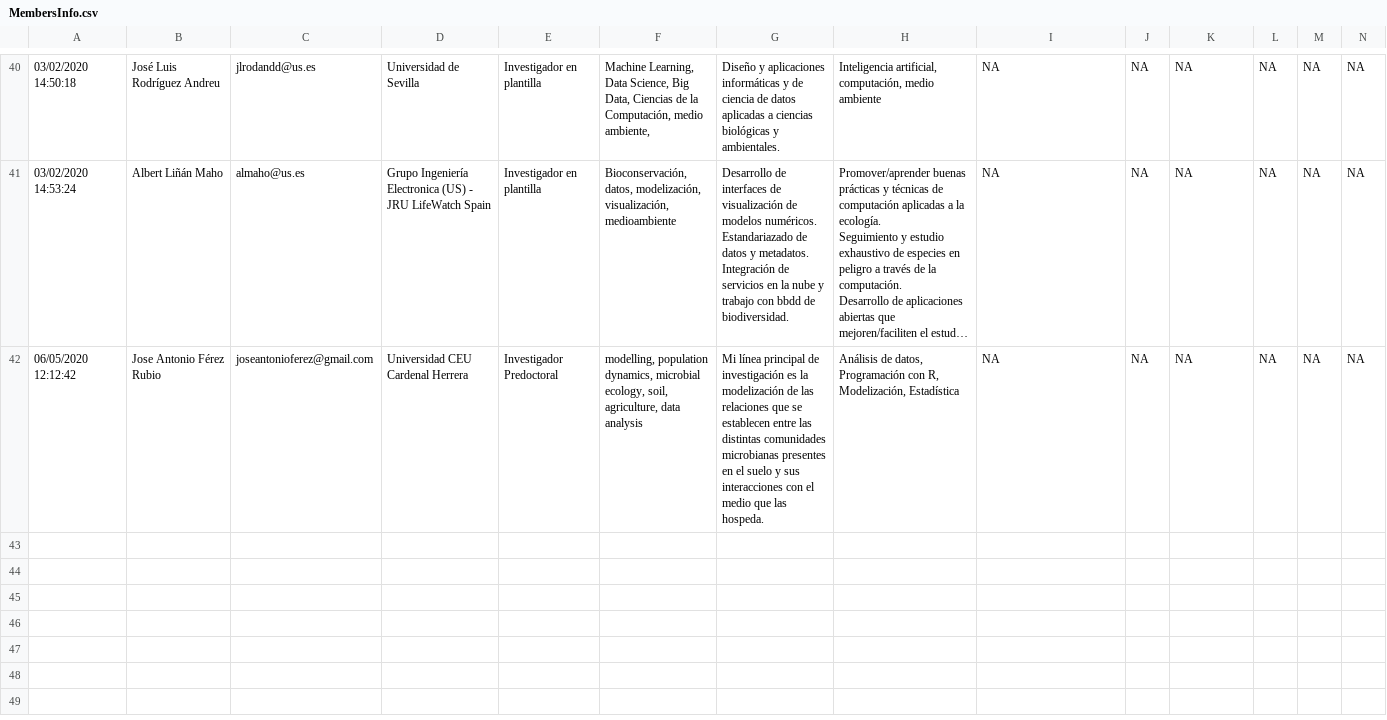
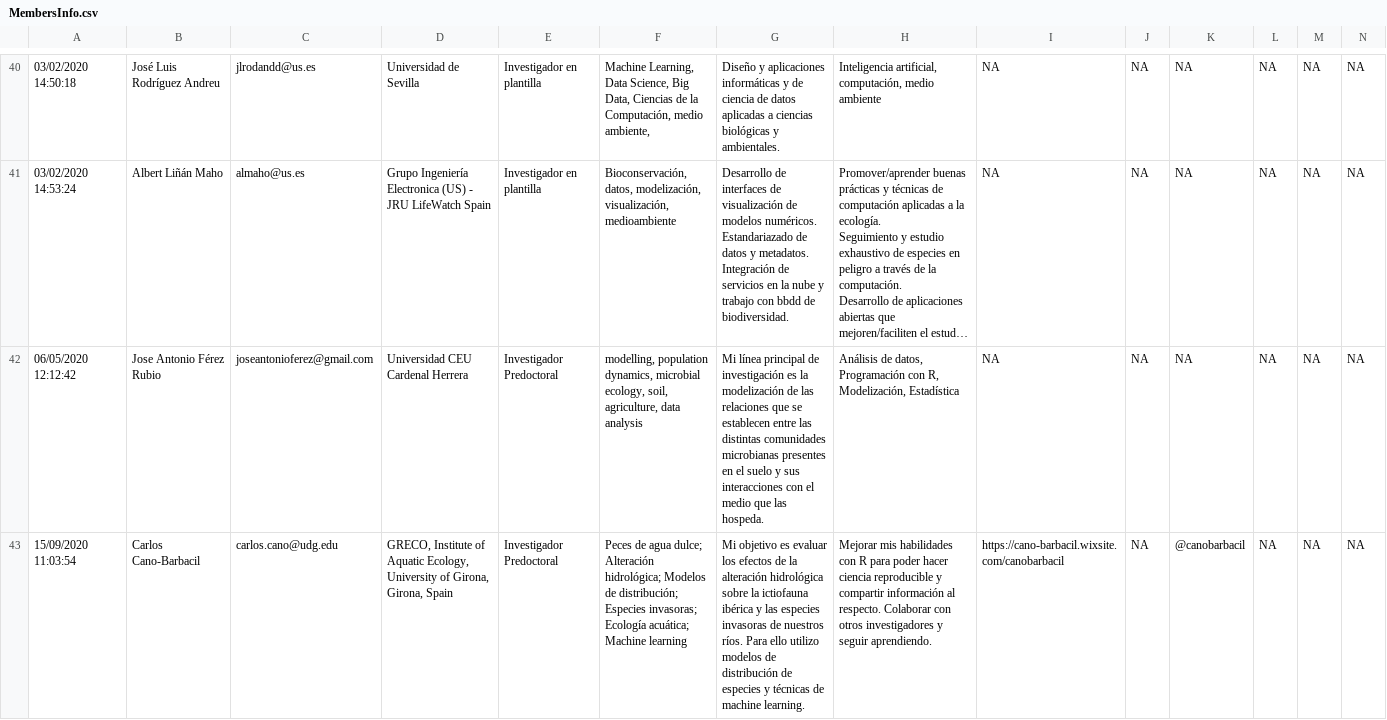
Before and after one commit to ecoinfAEET/website, a CSV file: MembersInfo.csv, drawn as a sheet; only a part is shown, gaps mark what is left out; long unchanged cells end in …; the diff names each change by its address in the sheet, - before the commit and + after, or states it on an @@ line.

```diff
--- a/MembersInfo.csv
+++ b/MembersInfo.csv
+row 43: 15/09/2020 11:03:54 | Carlos Cano-Barbacil | carlos.cano@udg.edu | GRECO, Institute of Aquatic Ecology, University of Girona, Girona, Spain | Investigador Predoctoral | Peces de agua dulce; Alteración hidrológica; Modelos de distribución; Especies invasoras; Ecología acuática; Machine learning | Mi objetivo es evaluar los efectos de la alteración hidrológica sobre la ictiofauna ibérica y las especies invasoras de nuestros ríos. Para ello utilizo modelos de distribución de especies y técnicas de machine learning. | Mejorar mis habilidades con R para poder hacer ciencia reproducible y compartir información al respecto. Colaborar con otros investigadores y seguir aprendiendo. | https://cano-barbacil.wixsite.com/canobarbacil | NA | @canobarbacil | NA | NA | NA
```
Also changed, not shown: docs/MembersInfo.csv, 1 other file.
